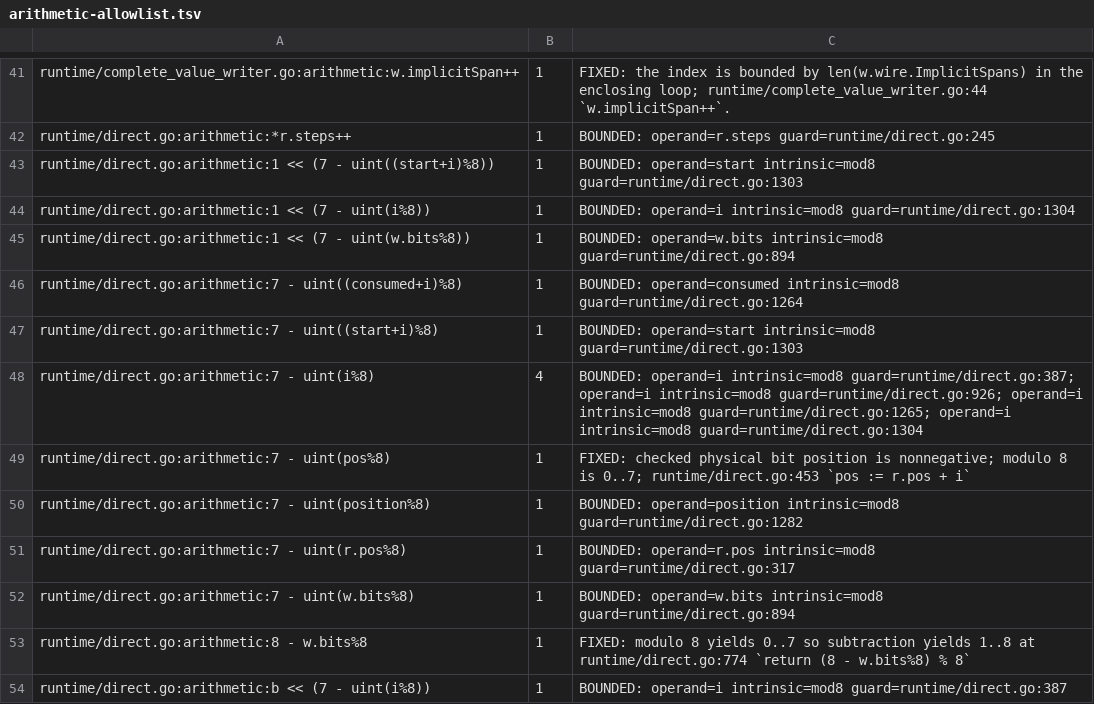
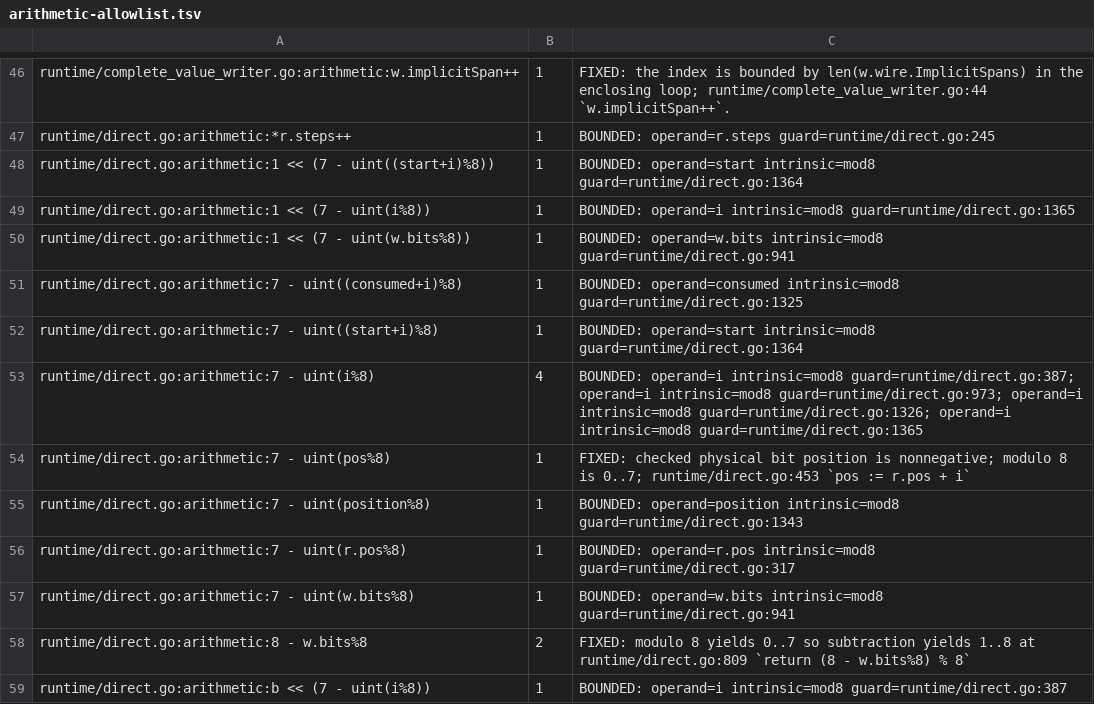
Before and after one commit to gomaja/go-csn1, a TSV file: arithmetic-allowlist.tsv, drawn as a sheet; only a part is shown, gaps mark what is left out; the diff covers the shown part only.

Commit message:
Classify canonical extent completion arithmetic on the combined runtime

```diff
--- a/arithmetic-allowlist.tsv
+++ b/arithmetic-allowlist.tsv
@@ -42,13 +47,13 @@ runtime/complete_value_writer.go:arithmetic:w.implicitSpan++	1	FIXED: the index
 runtime/direct.go:arithmetic:*r.steps++	1	BOUNDED: operand=r.steps guard=runtime/direct.go:245
-runtime/direct.go:arithmetic:1 << (7 - uint((start+i)%8))	1	BOUNDED: operand=start intrinsic=mod8 guard=runtime/direct.go:1303
-runtime/direct.go:arithmetic:1 << (7 - uint(i%8))	1	BOUNDED: operand=i intrinsic=mod8 guard=runtime/direct.go:1304
-runtime/direct.go:arithmetic:1 << (7 - uint(w.bits%8))	1	BOUNDED: operand=w.bits intrinsic=mod8 guard=runtime/direct.go:894
-runtime/direct.go:arithmetic:7 - uint((consumed+i)%8)	1	BOUNDED: operand=consumed intrinsic=mod8 guard=runtime/direct.go:1264
-runtime/direct.go:arithmetic:7 - uint((start+i)%8)	1	BOUNDED: operand=start intrinsic=mod8 guard=runtime/direct.go:1303
-runtime/direct.go:arithmetic:7 - uint(i%8)	4	BOUNDED: operand=i intrinsic=mod8 guard=runtime/direct.go:387; operand=i intrinsic=mod8 guard=runtime/direct.go:926; operand=i intrinsic=mod8 guard=runtime/direct.go:1265; operand=i intrinsic=mod8 guard=runtime/direct.go:1304
+runtime/direct.go:arithmetic:1 << (7 - uint((start+i)%8))	1	BOUNDED: operand=start intrinsic=mod8 guard=runtime/direct.go:1364
+runtime/direct.go:arithmetic:1 << (7 - uint(i%8))	1	BOUNDED: operand=i intrinsic=mod8 guard=runtime/direct.go:1365
+runtime/direct.go:arithmetic:1 << (7 - uint(w.bits%8))	1	BOUNDED: operand=w.bits intrinsic=mod8 guard=runtime/direct.go:941
+runtime/direct.go:arithmetic:7 - uint((consumed+i)%8)	1	BOUNDED: operand=consumed intrinsic=mod8 guard=runtime/direct.go:1325
+runtime/direct.go:arithmetic:7 - uint((start+i)%8)	1	BOUNDED: operand=start intrinsic=mod8 guard=runtime/direct.go:1364
+runtime/direct.go:arithmetic:7 - uint(i%8)	4	BOUNDED: operand=i intrinsic=mod8 guard=runtime/direct.go:387; operand=i intrinsic=mod8 guard=runtime/direct.go:973; operand=i intrinsic=mod8 guard=runtime/direct.go:1326; operand=i intrinsic=mod8 guard=runtime/direct.go:1365
 runtime/direct.go:arithmetic:7 - uint(pos%8)	1	FIXED: checked physical bit position is nonnegative; modulo 8 is 0..7; runtime/direct.go:453 `pos := r.pos + i`
-runtime/direct.go:arithmetic:7 - uint(position%8)	1	BOUNDED: operand=position intrinsic=mod8 guard=runtime/direct.go:1282
+runtime/direct.go:arithmetic:7 - uint(position%8)	1	BOUNDED: operand=position intrinsic=mod8 guard=runtime/direct.go:1343
 runtime/direct.go:arithmetic:7 - uint(r.pos%8)	1	BOUNDED: operand=r.pos intrinsic=mod8 guard=runtime/direct.go:317
-runtime/direct.go:arithmetic:7 - uint(w.bits%8)	1	BOUNDED: operand=w.bits intrinsic=mod8 guard=runtime/direct.go:894
-runtime/direct.go:arithmetic:8 - w.bits%8	1	FIXED: modulo 8 yields 0..7 so subtraction yields 1..8 at runtime/direct.go:774 `return (8 - w.bits%8) % 8`
+runtime/direct.go:arithmetic:7 - uint(w.bits%8)	1	BOUNDED: operand=w.bits intrinsic=mod8 guard=runtime/direct.go:941
+runtime/direct.go:arithmetic:8 - w.bits%8	2	FIXED: modulo 8 yields 0..7 so subtraction yields 1..8 at runtime/direct.go:809 `return (8 - w.bits%8) % 8`
 runtime/direct.go:arithmetic:b << (7 - uint(i%8))	1	BOUNDED: operand=i intrinsic=mod8 guard=runtime/direct.go:387
```
Also changed, not shown: 2 added rows, 18 moved rows and 45 edited cells elsewhere in this file.
